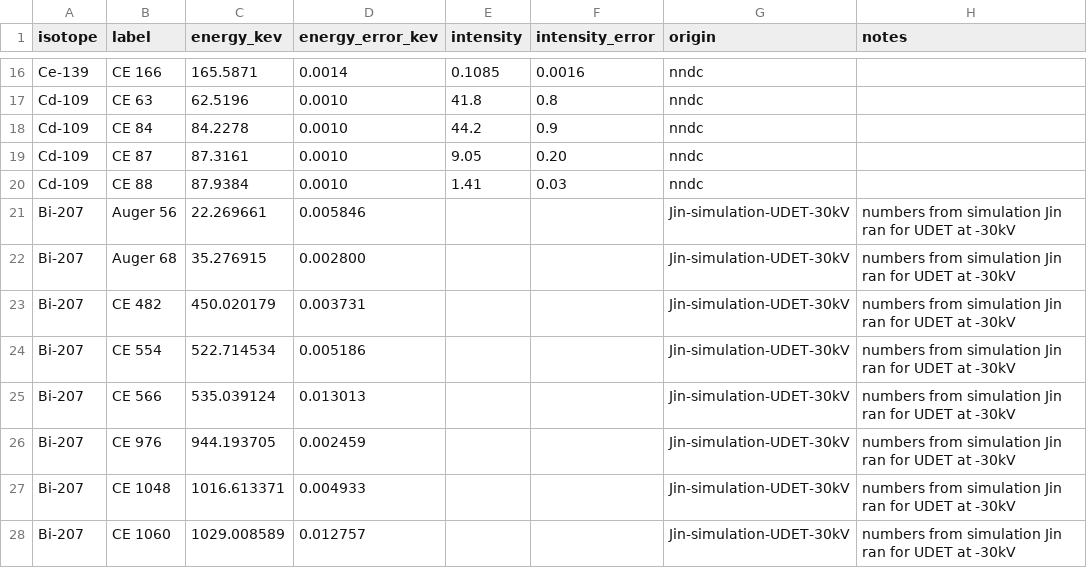
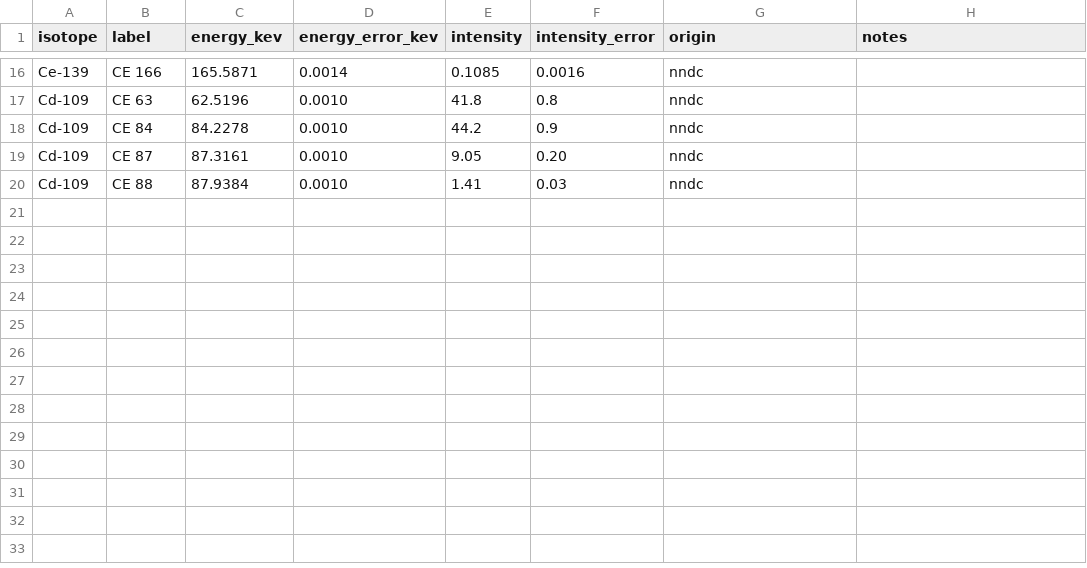
Before and after one commit to arlee-shelby/CalibrationNet, a CSV file: data/decay_energies.csv, drawn as a sheet; only a part is shown, gaps mark what is left out.

Commit message:
separate new keV value csv from old

```diff
--- a/data/decay_energies.csv
+++ b/data/decay_energies.csv
@@ -20,9 +20 @@ Cd-109,CE 87,87.3161,0.0010,9.05,0.20,nndc,
 Cd-109,CE 88,87.9384,0.0010,1.41,0.03,nndc,
-Bi-207,Auger 56,22.269661,0.005846,,,Jin-simulation-UDET-30kV,numbers from simulation Jin ran for UDET at -30kV
-Bi-207,Auger 68,35.276915,0.002800,,,Jin-simulation-UDET-30kV,numbers from simulation Jin ran for UDET at -30kV
-Bi-207,CE 482,450.020179,0.003731,,,Jin-simulation-UDET-30kV,numbers from simulation Jin ran for UDET at -30kV
-Bi-207,CE 554,522.714534,0.005186,,,Jin-simulation-UDET-30kV,numbers from simulation Jin ran for UDET at -30kV
-Bi-207,CE 566,535.039124,0.013013,,,Jin-simulation-UDET-30kV,numbers from simulation Jin ran for UDET at -30kV
-Bi-207,CE 976,944.193705,0.002459,,,Jin-simulation-UDET-30kV,numbers from simulation Jin ran for UDET at -30kV
-Bi-207,CE 1048,1016.613371,0.004933,,,Jin-simulation-UDET-30kV,numbers from simulation Jin ran for UDET at -30kV
-Bi-207,CE 1060,1029.008589,0.012757,,,Jin-simulation-UDET-30kV,numbers from simulation Jin ran for UDET at -30kV
```
Also changed, not shown: 1 other file.
